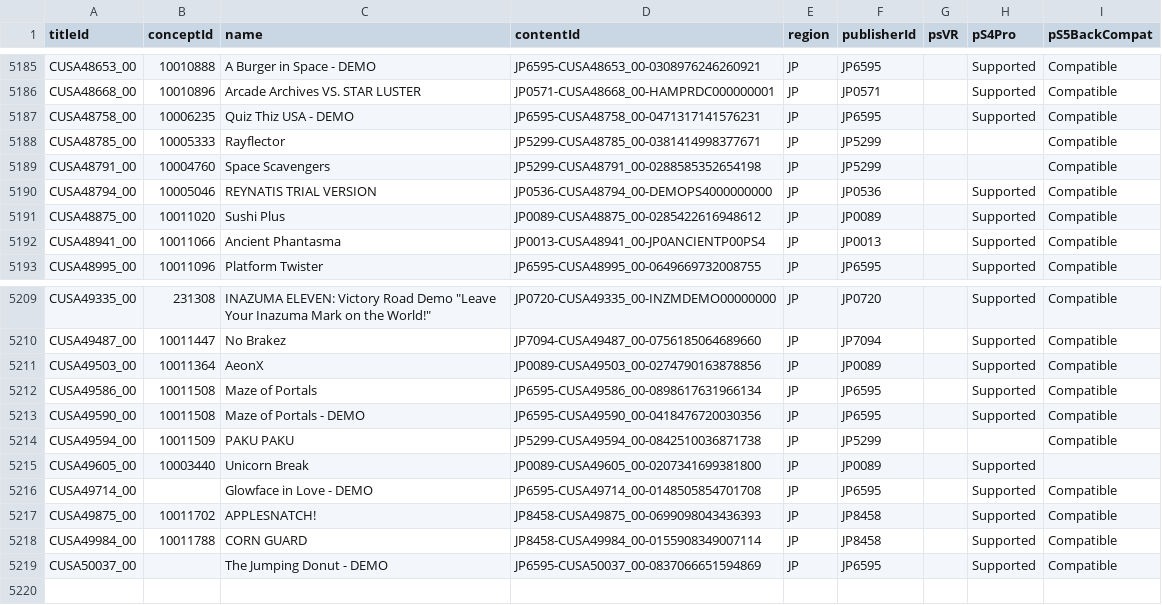
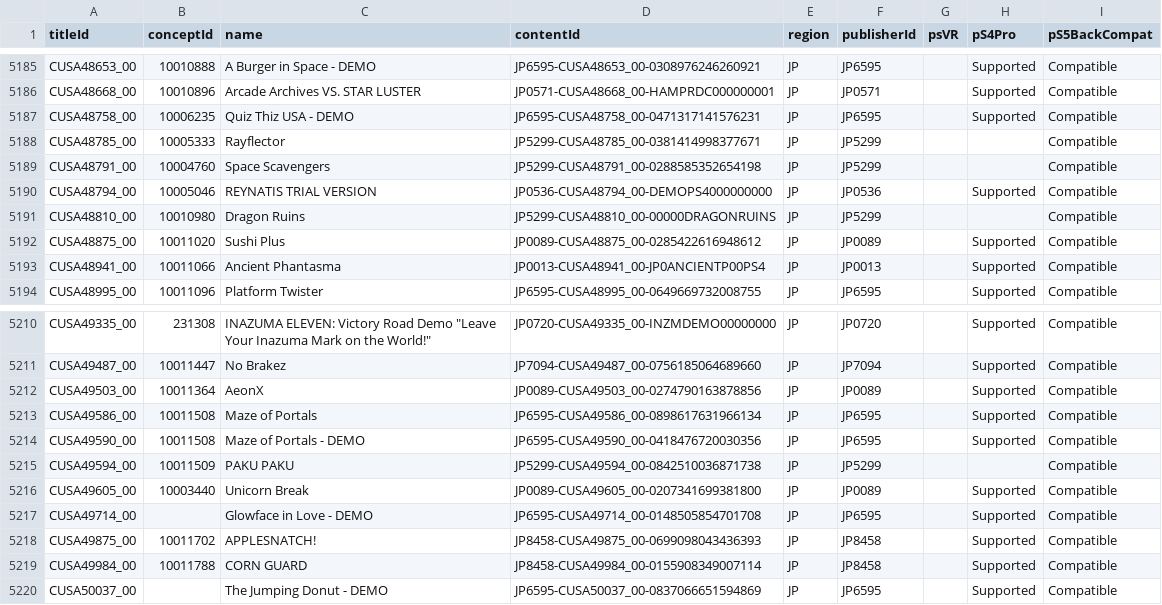
Before and after one commit to andshrew/PlayStation-Titles, a TSV file: Region/Japan/PS4_JP_Titles.tsv, drawn as a sheet; only a part is shown, gaps mark what is left out.

```diff
--- a/Region/Japan/PS4_JP_Titles.tsv
+++ b/Region/Japan/PS4_JP_Titles.tsv
@@ -5190,2 +5190,3 @@ CUSA48791_00	10004760	Space Scavengers	JP5299-CUSA48791_00-0288585352654198	JP	J
 CUSA48794_00	10005046	REYNATIS TRIAL VERSION	JP0536-CUSA48794_00-DEMOPS4000000000	JP	JP0536		Supported	Compatible
+CUSA48810_00	10010980	Dragon Ruins	JP5299-CUSA48810_00-00000DRAGONRUINS	JP	JP5299			Compatible
 CUSA48875_00	10011020	Sushi Plus	JP0089-CUSA48875_00-0285422616948612	JP	JP0089		Supported	Compatible
@@ -5214,3 +5215,3 @@ CUSA49590_00	10011508	Maze of Portals - DEMO	JP6595-CUSA49590_00-041847672003035
 CUSA49594_00	10011509	PAKU PAKU	JP5299-CUSA49594_00-0842510036871738	JP	JP5299			Compatible
-CUSA49605_00	10003440	Unicorn Break	JP0089-CUSA49605_00-0207341699381800	JP	JP0089		Supported	
+CUSA49605_00	10003440	Unicorn Break	JP0089-CUSA49605_00-0207341699381800	JP	JP0089		Supported	Compatible
 CUSA49714_00		Glowface in Love - DEMO	JP6595-CUSA49714_00-0148505854701708	JP	JP6595		Supported	Compatible
```
Also changed, not shown: Region/Japan/PS4_JP_Titles_by_Concept.tsv, Region/Japan/PS4_JP_Titles_by_Name.tsv, 19 other files.
